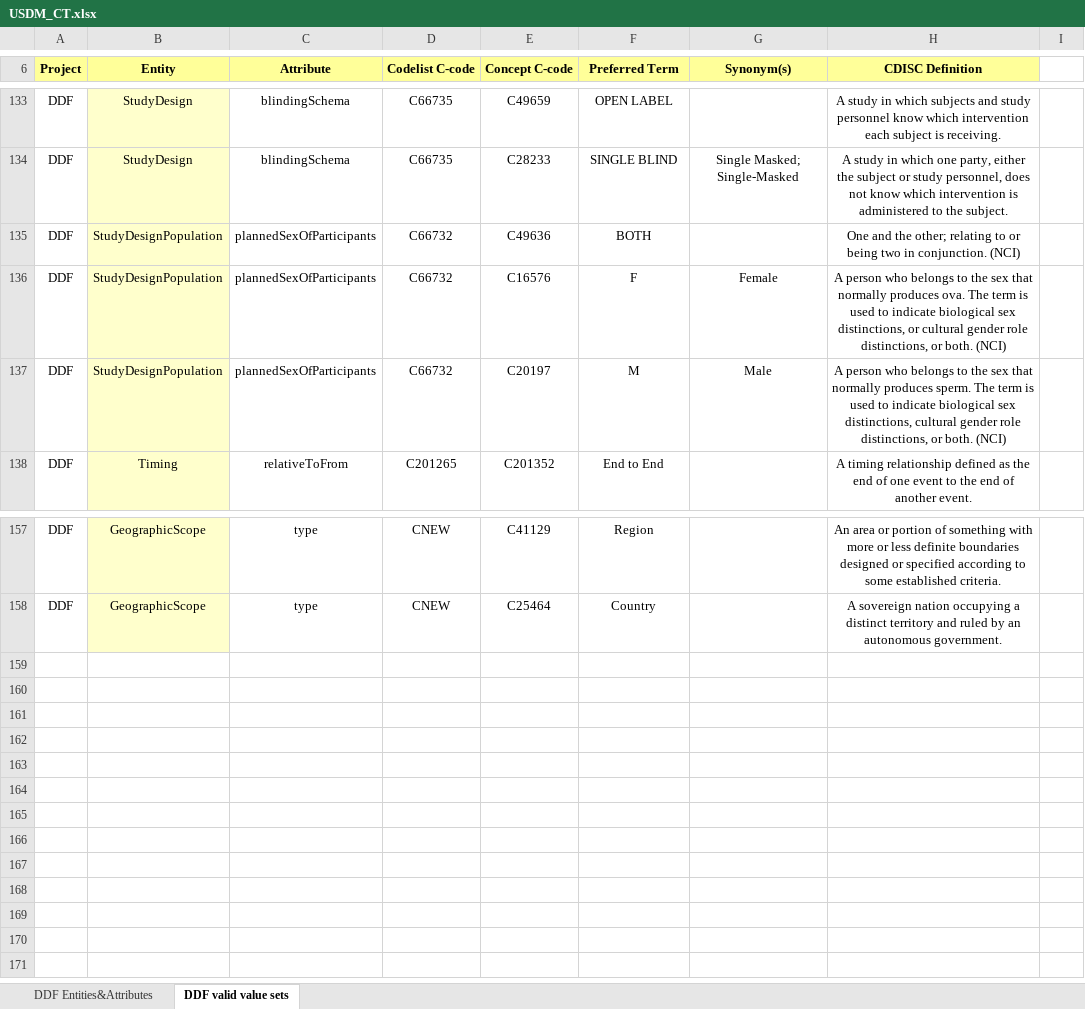
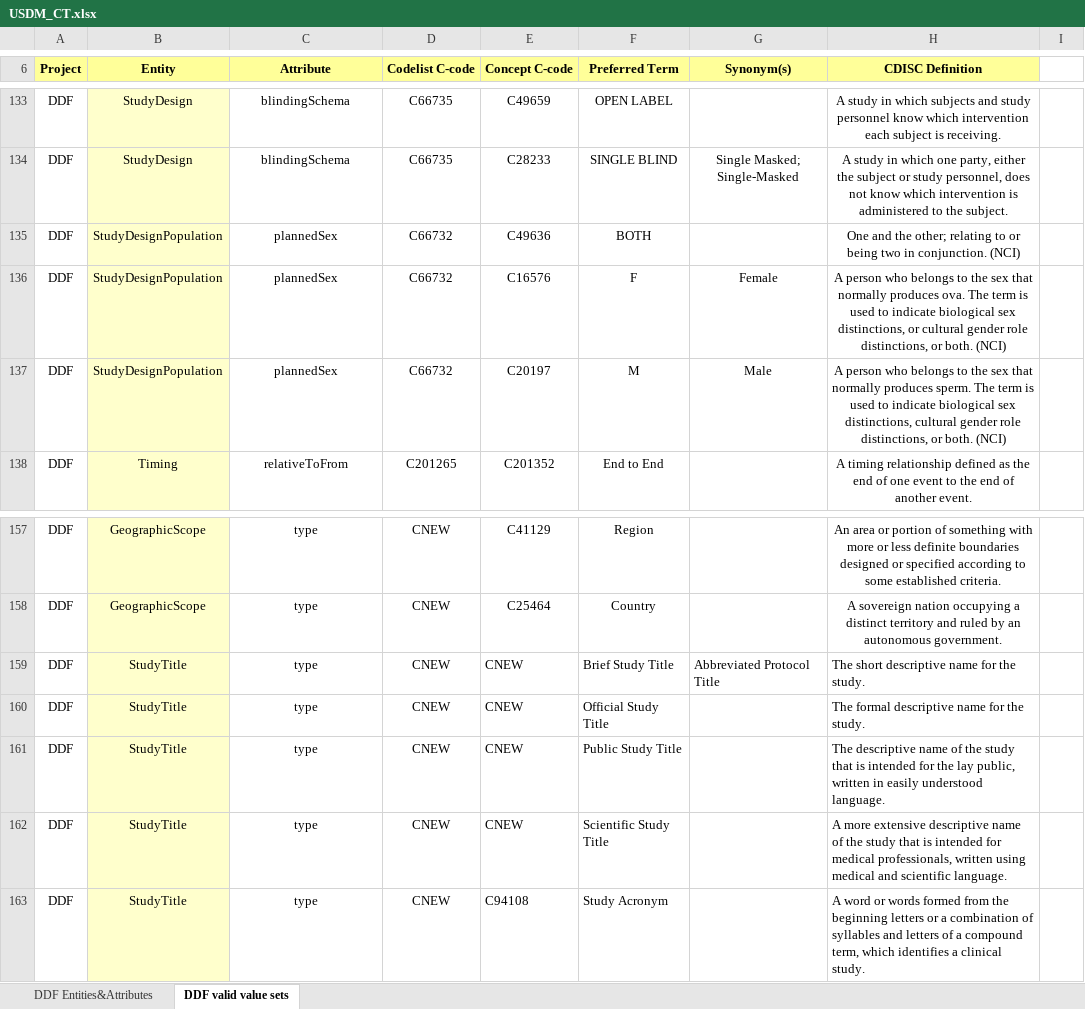
Before and after one commit to cdisc-org/DDF-RA, an Excel workbook: Deliverables/CT/USDM_CT.xlsx, sheet DDF valid value sets, drawn as a sheet; only a part is shown, gaps mark what is left out; values as stored, in another font and other column widths than the file's, no borders; conditional formats not drawn; the diff names each change by its address in the sheet, - before the commit and + after, or states it on an @@ line.

```diff
--- a/Deliverables/CT/USDM_CT.xlsx (sheet DDF valid value sets)
+++ b/Deliverables/CT/USDM_CT.xlsx (sheet DDF valid value sets)
-C135:C137 (Attribute): plannedSexOfParticipants
+C135:C137 (Attribute): plannedSex
+row 159: DDF | StudyTitle | type | CNEW | CNEW | Brief Study Title | Abbreviated Protocol Title | The short descriptive name for the study.
+row 160: DDF | StudyTitle | type | CNEW | CNEW | Official Study Title |  | The formal descriptive name for the study.
+row 161: DDF | StudyTitle | type | CNEW | CNEW | Public Study Title |  | The descriptive name of the study that is intended for the lay public, written in easily understood language.
+row 162: DDF | StudyTitle | type | CNEW | CNEW | Scientific Study Title |  | A more extensive descriptive name of the study that is intended for medical professionals, written using medical and scientific language.
+row 163: DDF | StudyTitle | type | CNEW | C94108 | Study Acronym |  | A word or words formed from the beginning letters or a combination of syllables and letters of a compound term, which identifies a clinical study.
```
Also changed, not shown: sheet DDF Entities&Attributes, Deliverables/CT/USDM_CT_Changes.xlsx.
